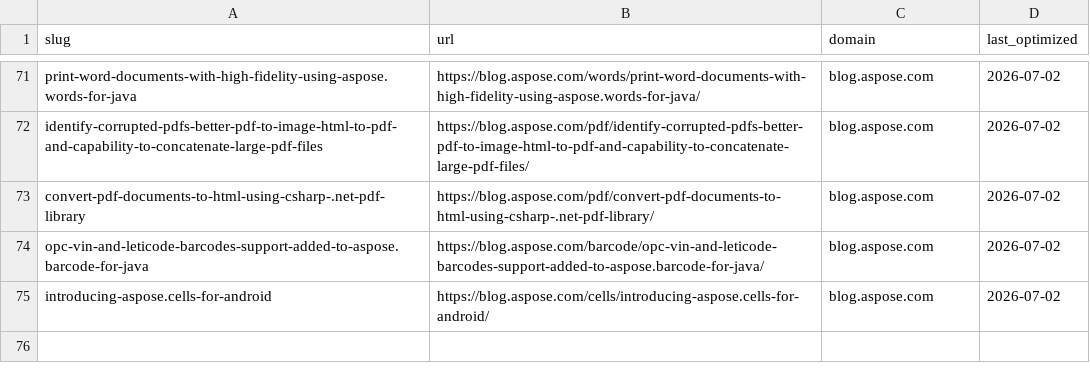
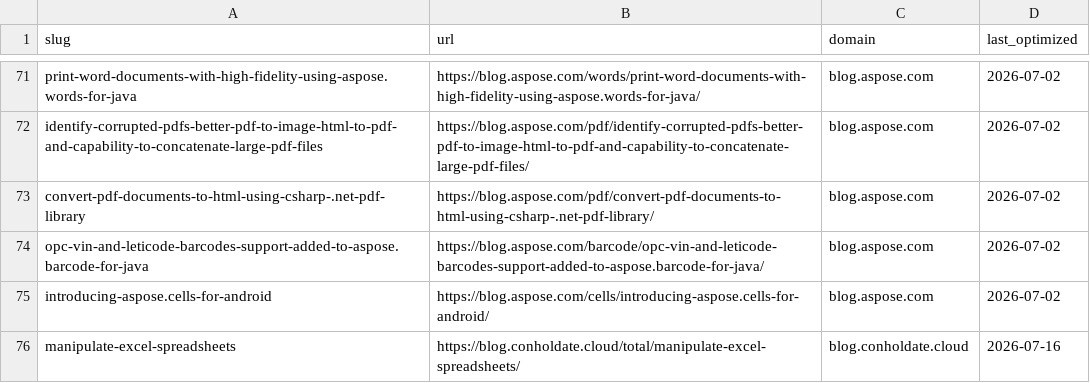
Before and after one commit to conholdate/blog-optimization-agent, a CSV file: logs/all_domains_log.csv, drawn as a sheet; only a part is shown, gaps mark what is left out; the diff names each change by its address in the sheet, - before the commit and + after, or states it on an @@ line.

Commit message:
Update optimization logs (conholdate-cloud)

```diff
--- a/logs/all_domains_log.csv
+++ b/logs/all_domains_log.csv
+row 76: manipulate-excel-spreadsheets | https://blog.conholdate.cloud/total/manipulate-excel-spreadsheets/ | blog.conholdate.cloud | 2026-07-16
```
Also changed, not shown: 1 other file.
